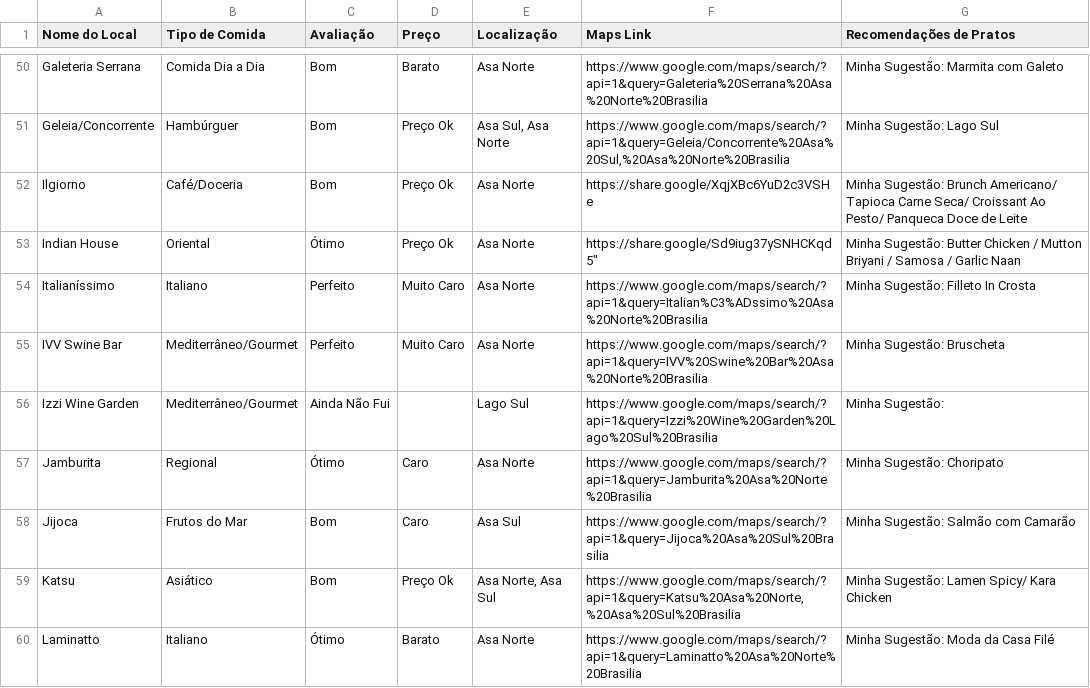
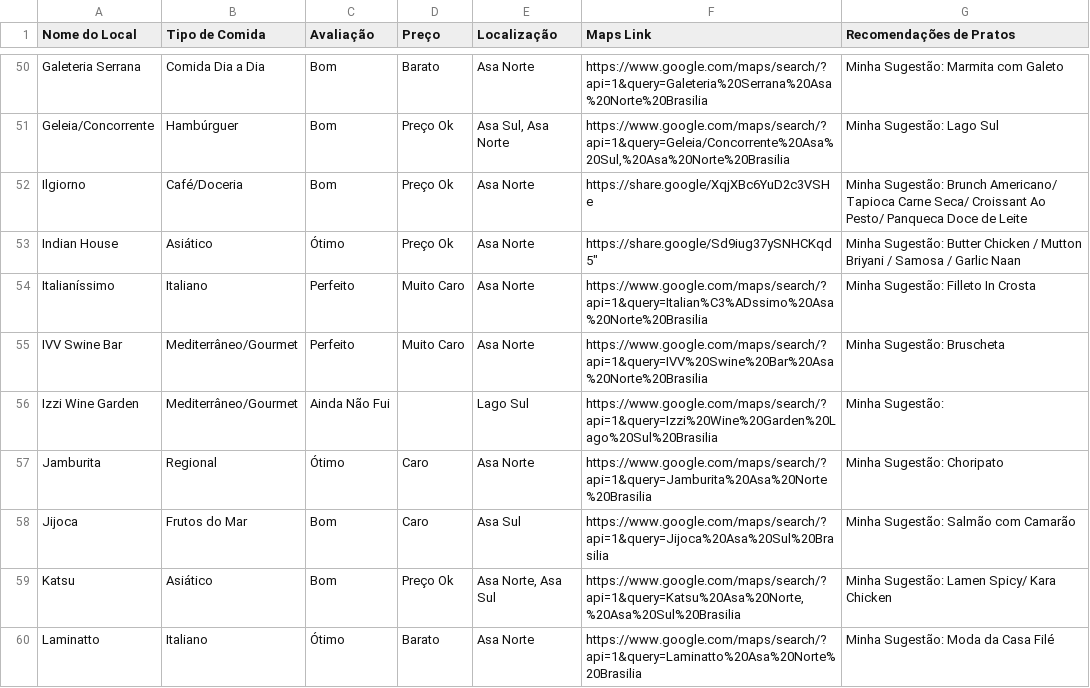
Before and after one commit to carloseduardowerneck/curadoria, a CSV file: curadoria_bsb.csv, drawn as a sheet; only a part is shown, gaps mark what is left out.

```diff
--- a/curadoria_bsb.csv
+++ b/curadoria_bsb.csv
@@ -52,3 +52,3 @@ Nome do Local,Tipo de Comida,Avaliação,Preço,Localização,Maps Link,Recomend
 "Ilgiorno", "Café/Doceria", "Bom", "Preço Ok", "Asa Norte", "https://share.google/XqjXBc6YuD2c3VSHe", "Minha Sugestão: Brunch Americano/ Tapioca Carne Seca/ Croissant Ao Pesto/ Panqueca Doce de Leite"
-"Indian House", "Oriental", "Ótimo", "Preço Ok", "Asa Norte", https://share.google/Sd9iug37ySNHCKqd5", "Minha Sugestão: Butter Chicken / Mutton Briyani / Samosa / Garlic Naan"
+"Indian House", "Asiático", "Ótimo", "Preço Ok", "Asa Norte", https://share.google/Sd9iug37ySNHCKqd5", "Minha Sugestão: Butter Chicken / Mutton Briyani / Samosa / Garlic Naan"
 "Italianíssimo","Italiano","Perfeito","Muito Caro","Asa Norte","https://www.google.com/maps/search/?api=1&query=Italian%C3%ADssimo%20Asa%20Norte%20Brasilia","Minha Sugestão: Filleto In Crosta"
```
